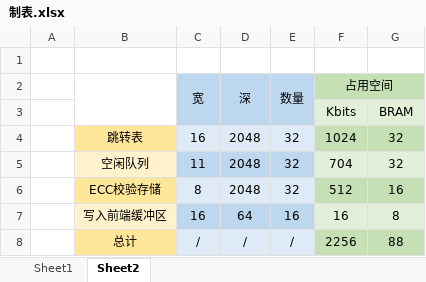
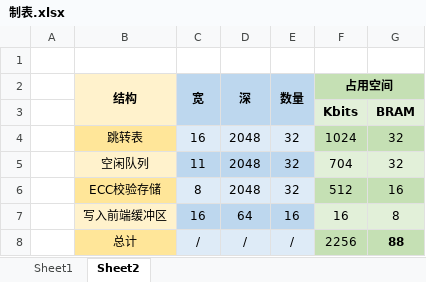
Before and after one commit to IceBear003/hydra, an Excel workbook: 材料/总决赛/制图/制表.xlsx, sheet Sheet2, drawn as a sheet; values as stored, in another font and other column widths than the file's, no borders; the diff names each change by its address in the sheet, - before the commit and + after, or states it on an @@ line.

```diff
--- a/材料/总决赛/制图/制表.xlsx (sheet Sheet2)
+++ b/材料/总决赛/制图/制表.xlsx (sheet Sheet2)
-B2: (empty)
+B2: 结构
-B2:B3 fill: none
+B2:B3 fill: #FFF2CC
-C2:F2 bold: off
+C2:F2 bold: on
-F3:G3 bold: off
+F3:G3 bold: on
-G8 bold: off
+G8 bold: on
```
Also changed, not shown: 14 other files.
